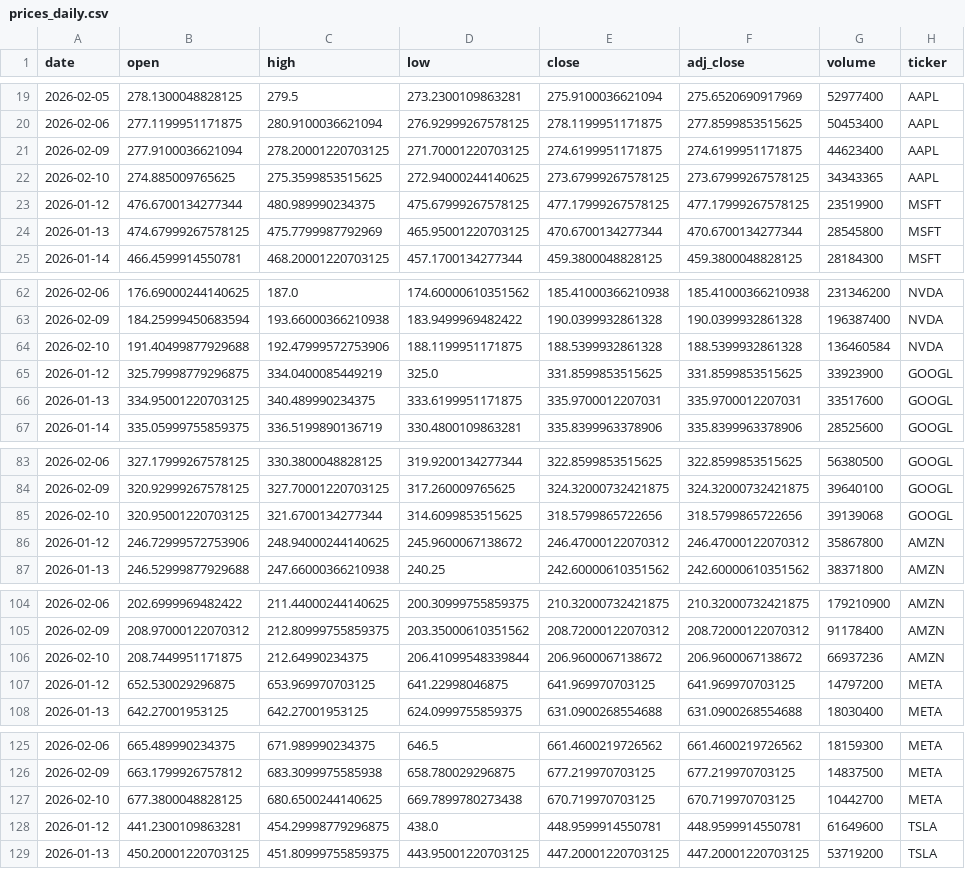
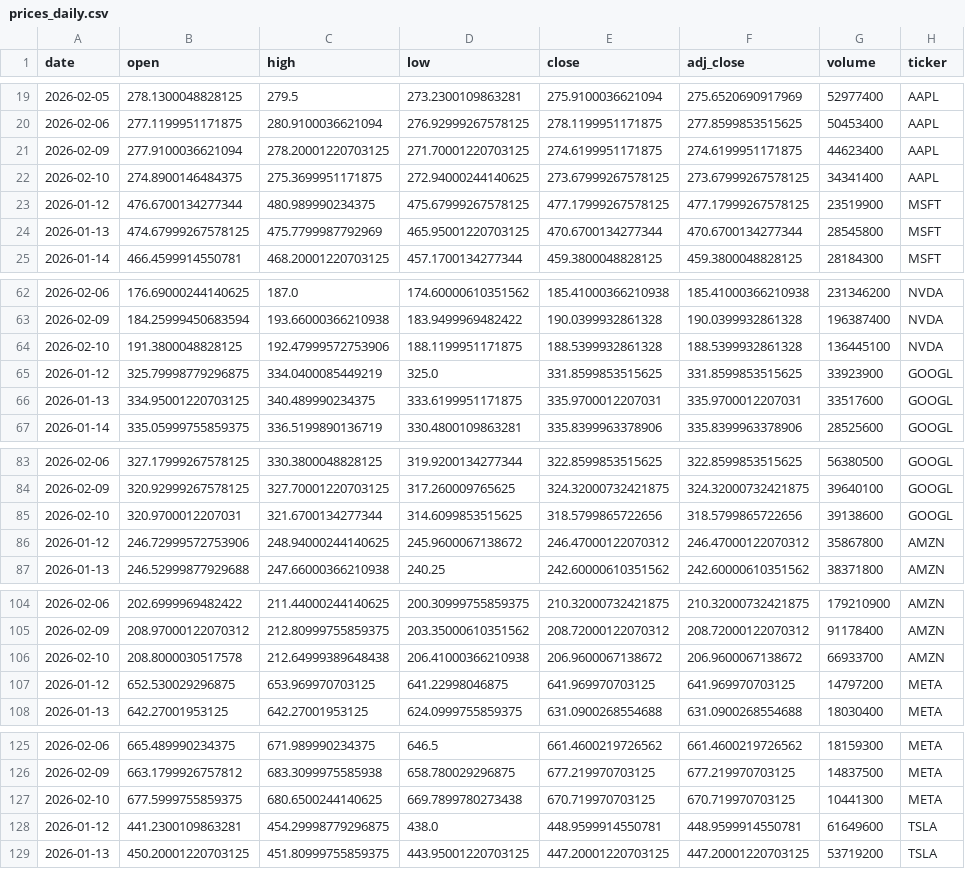
Before and after one commit to Trevor5008/market-sentiment-analysis, a CSV file: data/raw/prices_daily.csv, drawn as a sheet; only a part is shown, gaps mark what is left out; the diff covers the shown part only.

```diff
--- a/data/raw/prices_daily.csv
+++ b/data/raw/prices_daily.csv
@@ -21,3 +21,3 @@ date,open,high,low,close,adj_close,volume,ticker
 2026-02-09,277.9100036621094,278.20001220703125,271.70001220703125,274.6199951171875,274.6199951171875,44623400,AAPL
-2026-02-10,274.885009765625,275.3599853515625,272.94000244140625,273.67999267578125,273.67999267578125,34343365,AAPL
+2026-02-10,274.8900146484375,275.3699951171875,272.94000244140625,273.67999267578125,273.67999267578125,34341400,AAPL
 2026-01-12,476.6700134277344,480.989990234375,475.67999267578125,477.17999267578125,477.17999267578125,23519900,MSFT
@@ -63,3 +63,3 @@ date,open,high,low,close,adj_close,volume,ticker
 2026-02-09,184.25999450683594,193.66000366210938,183.9499969482422,190.0399932861328,190.0399932861328,196387400,NVDA
-2026-02-10,191.40499877929688,192.47999572753906,188.1199951171875,188.5399932861328,188.5399932861328,136460584,NVDA
+2026-02-10,191.3800048828125,192.47999572753906,188.1199951171875,188.5399932861328,188.5399932861328,136445100,NVDA
 2026-01-12,325.79998779296875,334.0400085449219,325.0,331.8599853515625,331.8599853515625,33923900,GOOGL
@@ -84,3 +84,3 @@ date,open,high,low,close,adj_close,volume,ticker
 2026-02-09,320.92999267578125,327.70001220703125,317.260009765625,324.32000732421875,324.32000732421875,39640100,GOOGL
-2026-02-10,320.95001220703125,321.6700134277344,314.6099853515625,318.5799865722656,318.5799865722656,39139068,GOOGL
+2026-02-10,320.9700012207031,321.6700134277344,314.6099853515625,318.5799865722656,318.5799865722656,39138600,GOOGL
 2026-01-12,246.72999572753906,248.94000244140625,245.9600067138672,246.47000122070312,246.47000122070312,35867800,AMZN
@@ -105,3 +105,3 @@ date,open,high,low,close,adj_close,volume,ticker
 2026-02-09,208.97000122070312,212.80999755859375,203.35000610351562,208.72000122070312,208.72000122070312,91178400,AMZN
-2026-02-10,208.7449951171875,212.64990234375,206.41099548339844,206.9600067138672,206.9600067138672,66937236,AMZN
+2026-02-10,208.8000030517578,212.64999389648438,206.41000366210938,206.9600067138672,206.9600067138672,66933700,AMZN
 2026-01-12,652.530029296875,653.969970703125,641.22998046875,641.969970703125,641.969970703125,14797200,META
@@ -126,3 +126,3 @@ date,open,high,low,close,adj_close,volume,ticker
 2026-02-09,663.1799926757812,683.3099975585938,658.780029296875,677.219970703125,677.219970703125,14837500,META
-2026-02-10,677.3800048828125,680.6500244140625,669.7899780273438,670.719970703125,670.719970703125,10442700,META
+2026-02-10,677.5999755859375,680.6500244140625,669.7899780273438,670.719970703125,670.719970703125,10441300,META
 2026-01-12,441.2300109863281,454.29998779296875,438.0,448.9599914550781,448.9599914550781,61649600,TSLA
```
Also changed, not shown: 3 edited cells elsewhere in this file, 3 other files.
